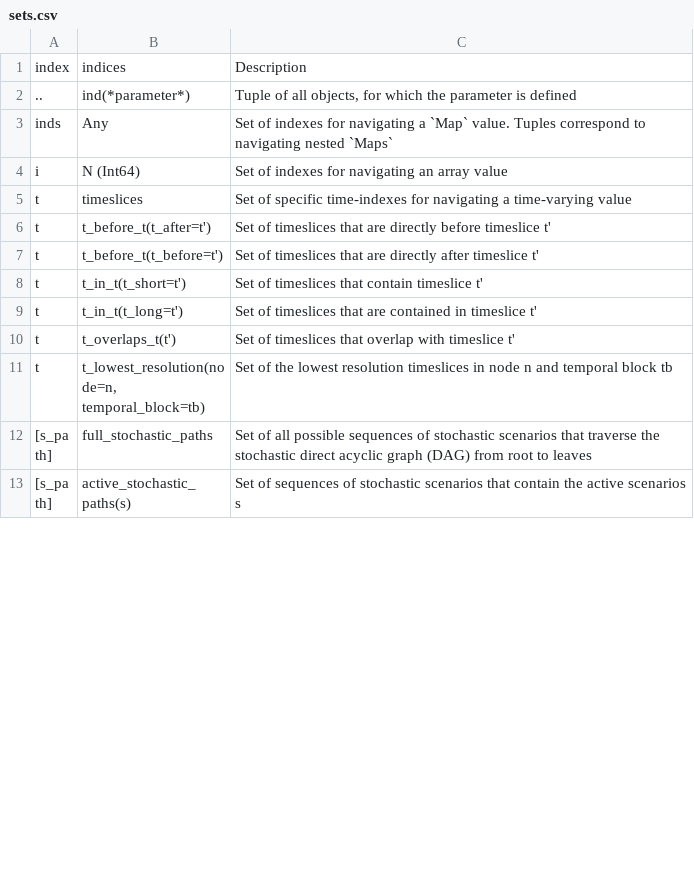
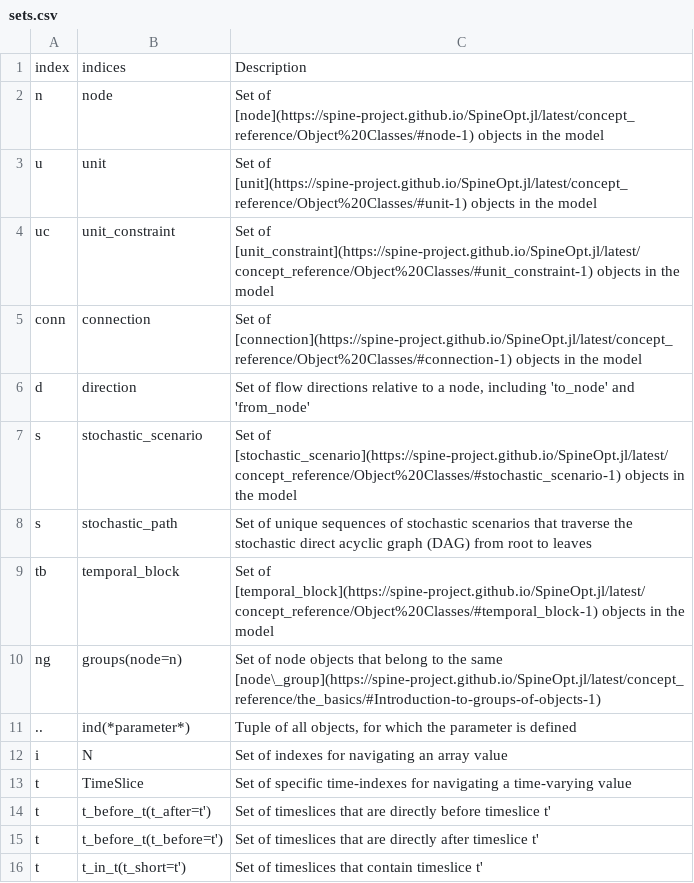
Before and after one commit to gitter-badger/SpineOpt.jl, a CSV file: docs/src/mathematical_formulation/sets.csv, drawn as a sheet; only a part is shown; the shorter side is filled out with more unchanged rows; the diff covers the shown part only.

Commit message:
replace concept ref to the online documentation

```diff
--- a/docs/src/mathematical_formulation/sets.csv
+++ b/docs/src/mathematical_formulation/sets.csv
@@ -1,6 +1,14 @@
 index,indices,Description
+n,node,"Set of [node](https://spine-project.github.io/SpineOpt.jl/latest/concept_reference/Object%20Classes/#node-1) objects in the model"
+u,unit,"Set of [unit](https://spine-project.github.io/SpineOpt.jl/latest/concept_reference/Object%20Classes/#unit-1) objects in the model"
+uc,unit_constraint,"Set of [unit_constraint](https://spine-project.github.io/SpineOpt.jl/latest/concept_reference/Object%20Classes/#unit_constraint-1) objects in the model"
+conn,connection,"Set of [connection](https://spine-project.github.io/SpineOpt.jl/latest/concept_reference/Object%20Classes/#connection-1) objects in the model"
+d,direction,"Set of flow directions relative to a node, including 'to_node' and 'from_node'"
+s,stochastic_scenario,"Set of [stochastic_scenario](https://spine-project.github.io/SpineOpt.jl/latest/concept_reference/Object%20Classes/#stochastic_scenario-1) objects in the model"
+s,stochastic_path,"Set of unique sequences of stochastic scenarios that traverse the stochastic direct acyclic graph (DAG) from root to leaves"
+tb,temporal_block,"Set of [temporal_block](https://spine-project.github.io/SpineOpt.jl/latest/concept_reference/Object%20Classes/#temporal_block-1) objects in the model"
+ng,groups(node=n),"Set of node objects that belong to the same [node\_group](https://spine-project.github.io/SpineOpt.jl/latest/concept_reference/the_basics/#Introduction-to-groups-of-objects-1)"
 ..,ind(*parameter*),"Tuple of all objects, for which the parameter is defined"
-inds,Any,"Set of indexes for navigating a `Map` value. Tuples correspond to navigating nested `Maps`"
-i,N (Int64),"Set of indexes for navigating an array value"
-t,timeslices,"Set of specific time-indexes for navigating a time-varying value"
+i,N,"Set of indexes for navigating an array value"
+t,TimeSlice,"Set of specific time-indexes for navigating a time-varying value"
 t,t_before_t(t_after=t'),Set of timeslices that are directly before timeslice t'
```
Also changed, not shown: 1 added row, 9 removed rows and 6 edited cells elsewhere in this file.
